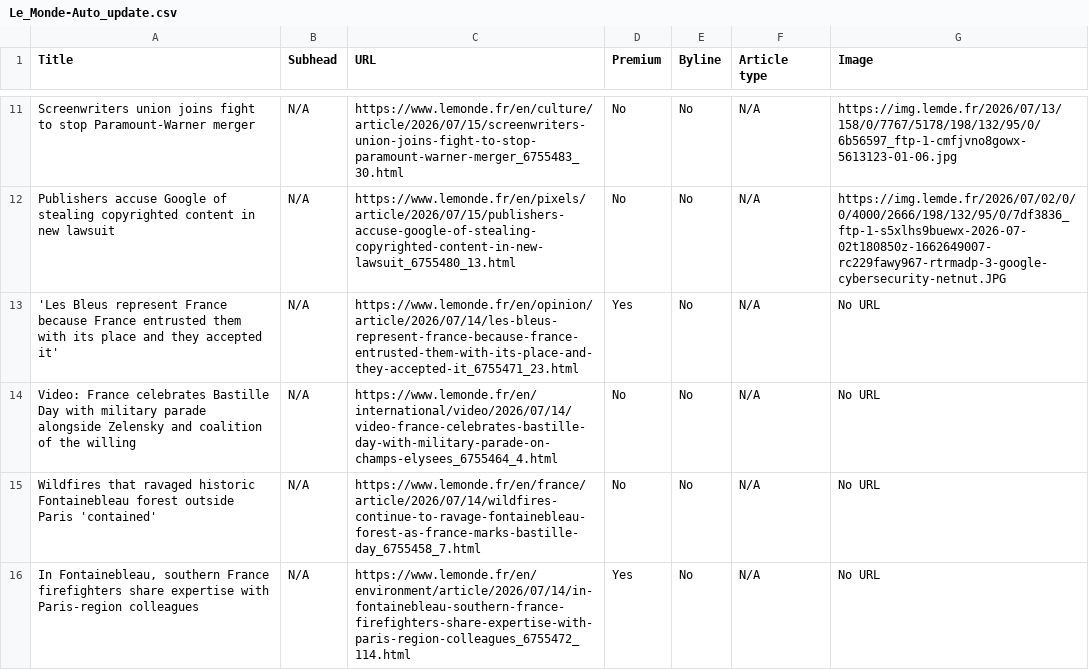
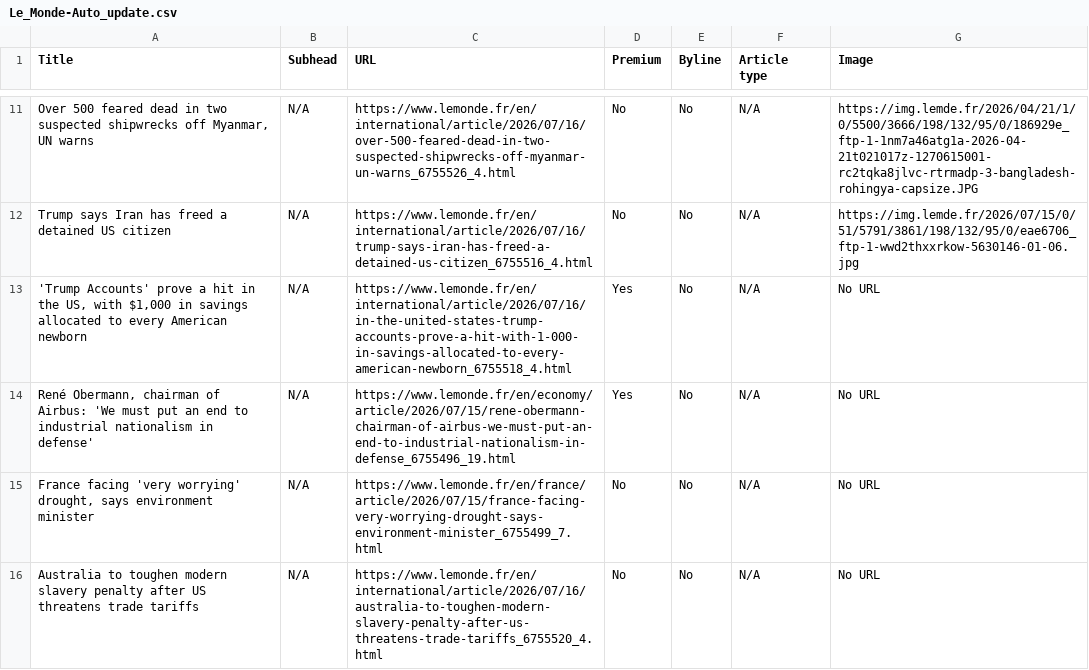
Before and after one commit to ChrisCaurla/07-homework-Le_Monde, a CSV file: Le_Monde-Auto_update.csv, drawn as a sheet; only a part is shown, gaps mark what is left out; the diff covers the shown part only; the diff names each change by its address in the sheet, - before the commit and + after, or states it on an @@ line.

```diff
--- a/Le_Monde-Auto_update.csv
+++ b/Le_Monde-Auto_update.csv
-A11 (Title): Screenwriters union joins fight to stop Paramount-Warner merger
+A11 (Title): Over 500 feared dead in two suspected shipwrecks off Myanmar, UN warns
-C11 (URL): https://www.lemonde.fr/en/culture/article/2026/07/15/screenwriters-union-joins-fight-to-stop-paramount-warner-merger_6755483_30.html
+C11 (URL): https://www.lemonde.fr/en/international/article/2026/07/16/over-500-feared-dead-in-two-suspected-shipwrecks-off-myanmar-un-warns_6755526_4.html
-G11 (Image): https://img.lemde.fr/2026/07/13/158/0/7767/5178/198/132/95/0/6b56597_ftp-1-cmfjvno8gowx-5613123-01-06.jpg
+G11 (Image): https://img.lemde.fr/2026/04/21/1/0/5500/3666/198/132/95/0/186929e_ftp-1-1nm7a46atg1a-2026-04-21t021017z-1270615001-rc2tqka8jlvc-rtrmadp-3-bangladesh-rohingya-capsize.JPG
-A12 (Title): Publishers accuse Google of stealing copyrighted content in new lawsuit
+A12 (Title): Trump says Iran has freed a detained US citizen
-C12 (URL): https://www.lemonde.fr/en/pixels/article/2026/07/15/publishers-accuse-google-of-stealing-copyrighted-content-in-new-lawsuit_6755480_13.html
+C12 (URL): https://www.lemonde.fr/en/international/article/2026/07/16/trump-says-iran-has-freed-a-detained-us-citizen_6755516_4.html
-G12 (Image): https://img.lemde.fr/2026/07/02/0/0/4000/2666/198/132/95/0/7df3836_ftp-1-s5xlhs9buewx-2026-07-02t180850z-1662649007-rc229fawy967-rtrmadp-3-google-cybersecurity-netnut.JPG
+G12 (Image): https://img.lemde.fr/2026/07/15/0/51/5791/3861/198/132/95/0/eae6706_ftp-1-wwd2thxxrkow-5630146-01-06.jpg
-A13 (Title): 'Les Bleus represent France because France entrusted them with its place and they accepted it'
+A13 (Title): 'Trump Accounts' prove a hit in the US, with $1,000 in savings allocated to every American newborn
-C13 (URL): https://www.lemonde.fr/en/opinion/article/2026/07/14/les-bleus-represent-france-because-france-entrusted-them-with-its-place-and-they-accepted-it_6755471_23.html
+C13 (URL): https://www.lemonde.fr/en/international/article/2026/07/16/in-the-united-states-trump-accounts-prove-a-hit-with-1-000-in-savings-allocated-to-every-american-newborn_6755518_4.html
-A14 (Title): Video: France celebrates Bastille Day with military parade alongside Zelensky and coalition of the willing
+A14 (Title): René Obermann, chairman of Airbus: 'We must put an end to industrial nationalism in defense'
-C14 (URL): https://www.lemonde.fr/en/international/video/2026/07/14/video-france-celebrates-bastille-day-with-military-parade-on-champs-elysees_6755464_4.html
+C14 (URL): https://www.lemonde.fr/en/economy/article/2026/07/15/rene-obermann-chairman-of-airbus-we-must-put-an-end-to-industrial-nationalism-in-defense_6755496_19.html
-D14 (Premium): No
+D14 (Premium): Yes
-A15 (Title): Wildfires that ravaged historic Fontainebleau forest outside Paris 'contained'
+A15 (Title): France facing 'very worrying' drought, says environment minister
-C15 (URL): https://www.lemonde.fr/en/france/article/2026/07/14/wildfires-continue-to-ravage-fontainebleau-forest-as-france-marks-bastille-day_6755458_7.html
+C15 (URL): https://www.lemonde.fr/en/france/article/2026/07/15/france-facing-very-worrying-drought-says-environment-minister_6755499_7.html
-A16 (Title): In Fontainebleau, southern France firefighters share expertise with Paris-region colleagues
+A16 (Title): Australia to toughen modern slavery penalty after US threatens trade tariffs
-C16 (URL): https://www.lemonde.fr/en/environment/article/2026/07/14/in-fontainebleau-southern-france-firefighters-share-expertise-with-paris-region-colleagues_6755472_114.html
+C16 (URL): https://www.lemonde.fr/en/international/article/2026/07/16/australia-to-toughen-modern-slavery-penalty-after-us-threatens-trade-tariffs_6755520_4.html
-D16 (Premium): Yes
+D16 (Premium): No
```
Also changed, not shown: 3 added rows, 3 removed rows and 48 edited cells elsewhere in this file.
